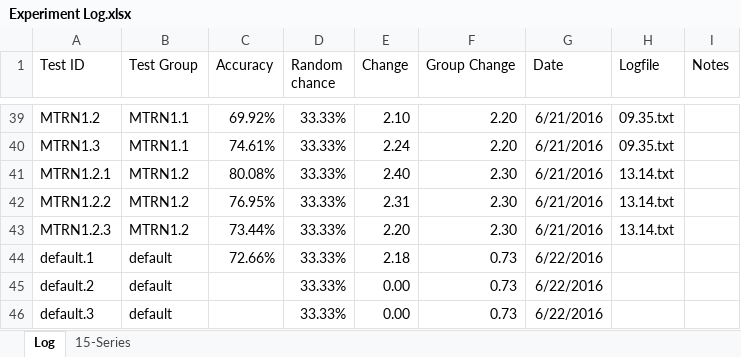
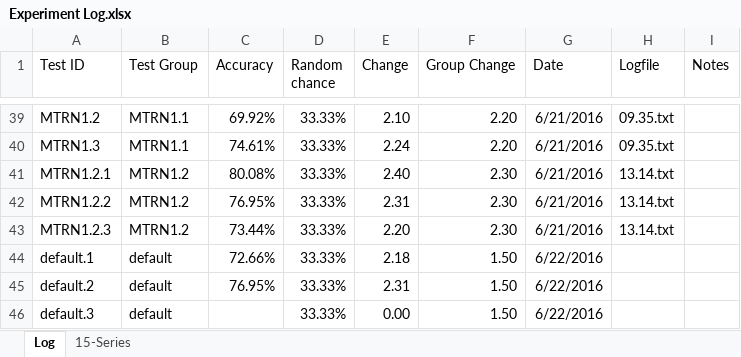
Before and after one commit to grey280/nAud, an Excel workbook: logs/Experiment Log.xlsx, sheet Log, drawn as a sheet; only a part is shown, gaps mark what is left out; values as stored, in another font and other column widths than the file's, no borders; conditional formats not drawn; the diff names each change by its address in the sheet, - before the commit and + after, or states it on an @@ line.

Commit message:
Log experiment

```diff
--- a/logs/Experiment Log.xlsx (sheet Log)
+++ b/logs/Experiment Log.xlsx (sheet Log)
-F44:F46 (Group Change): 0.73
+F44:F46 (Group Change): 1.50
-C45 (Accuracy): (empty)
+C45 (Accuracy): 76.95%
-E45 (Change): 0.00
+E45 (Change): 2.31
```
